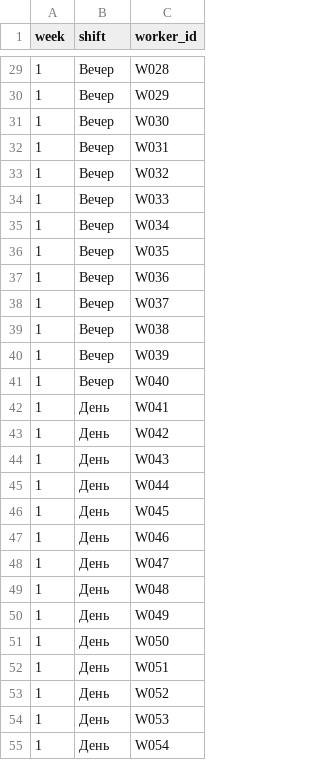
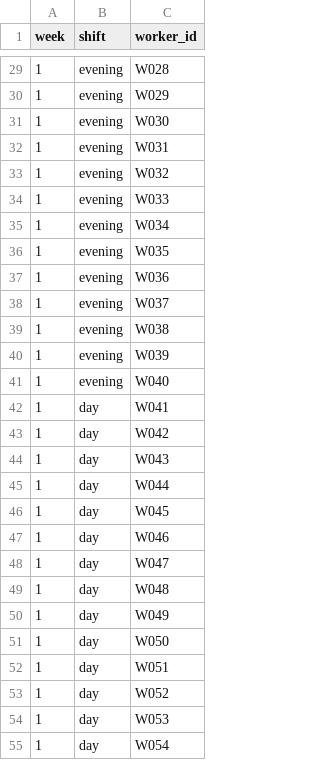
Before and after one commit to emikoff/shift_generator, a CSV file: schedule_template.csv, drawn as a sheet; only a part is shown, gaps mark what is left out; the diff covers the shown part only.

```diff
--- a/schedule_template.csv
+++ b/schedule_template.csv
@@ -29,27 +29,27 @@
-1,Вечер,W028
-1,Вечер,W029
-1,Вечер,W030
-1,Вечер,W031
-1,Вечер,W032
-1,Вечер,W033
-1,Вечер,W034
-1,Вечер,W035
-1,Вечер,W036
-1,Вечер,W037
-1,Вечер,W038
-1,Вечер,W039
-1,Вечер,W040
-1,День,W041
-1,День,W042
-1,День,W043
-1,День,W044
-1,День,W045
-1,День,W046
-1,День,W047
-1,День,W048
-1,День,W049
-1,День,W050
-1,День,W051
-1,День,W052
-1,День,W053
-1,День,W054
+1,evening,W028
+1,evening,W029
+1,evening,W030
+1,evening,W031
+1,evening,W032
+1,evening,W033
+1,evening,W034
+1,evening,W035
+1,evening,W036
+1,evening,W037
+1,evening,W038
+1,evening,W039
+1,evening,W040
+1,day,W041
+1,day,W042
+1,day,W043
+1,day,W044
+1,day,W045
+1,day,W046
+1,day,W047
+1,day,W048
+1,day,W049
+1,day,W050
+1,day,W051
+1,day,W052
+1,day,W053
+1,day,W054
```
Also changed, not shown: 33 edited cells elsewhere in this file, equipment.csv, workers.csv, 3 other files.
